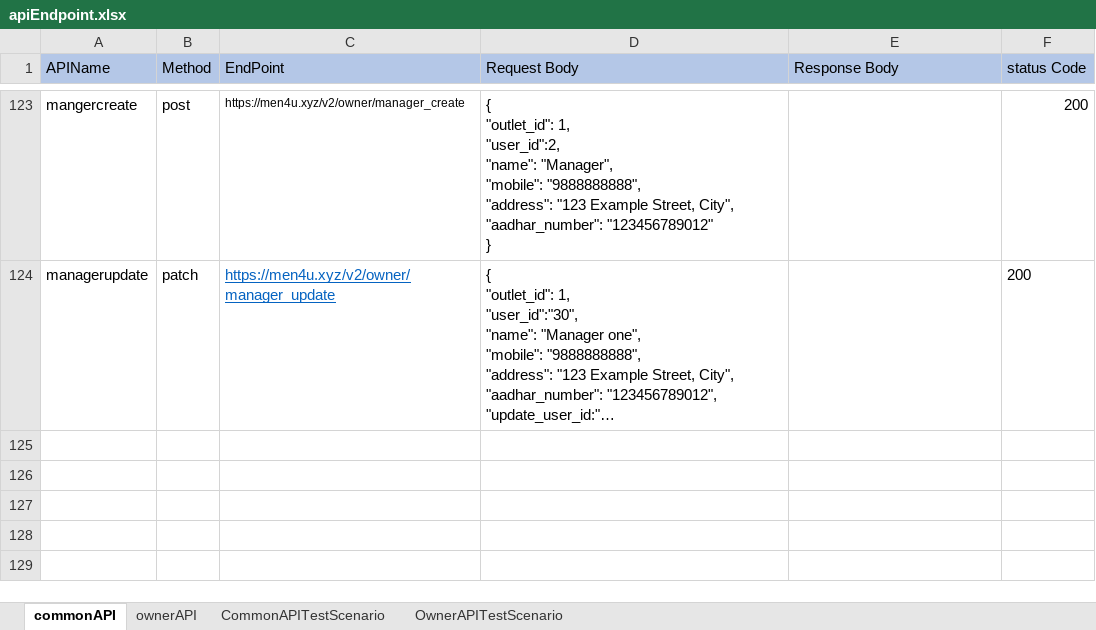
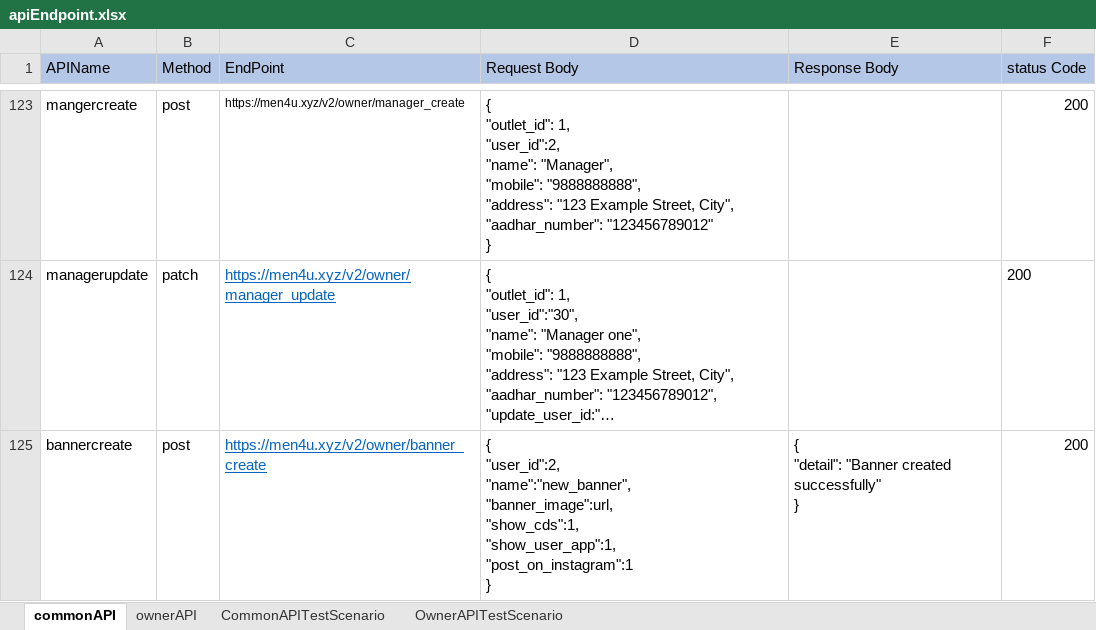
Before and after one commit to rajatkubde346/MenuMitraApiAutomates, an Excel workbook: target/test-classes/excelsheet/apiEndpoint.xlsx, sheet commonAPI, drawn as a sheet; only a part is shown, gaps mark what is left out; long unchanged cells end in …; values as stored, in another font and other column widths than the file's, no borders; ↵ is a line break in a cell; the diff covers the shown part only; the diff names each change by its address in the sheet, - before the commit and + after, or states it on an @@ line.

```diff
--- a/target/test-classes/excelsheet/apiEndpoint.xlsx (sheet commonAPI)
+++ b/target/test-classes/excelsheet/apiEndpoint.xlsx (sheet commonAPI)
+row 125: bannercreate | post | https://men4u.xyz/v2/owner/banner_create | { ↵ "user_id":2, ↵ "name":"new_banner", ↵ "banner_image":url, ↵ "show_cds":1, ↵ "show_user_app":1, ↵ "post_on_instagram":1 ↵ } | { ↵ "detail": "Banner created successfully" ↵ } | 200
```
Also changed, not shown: 1 added row and 2 edited cells elsewhere in this sheet, sheet CommonAPITestScenario, 55 other files.
